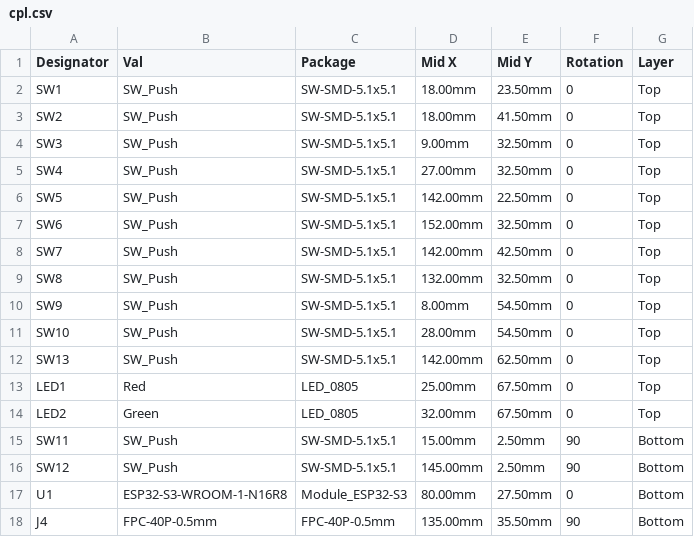
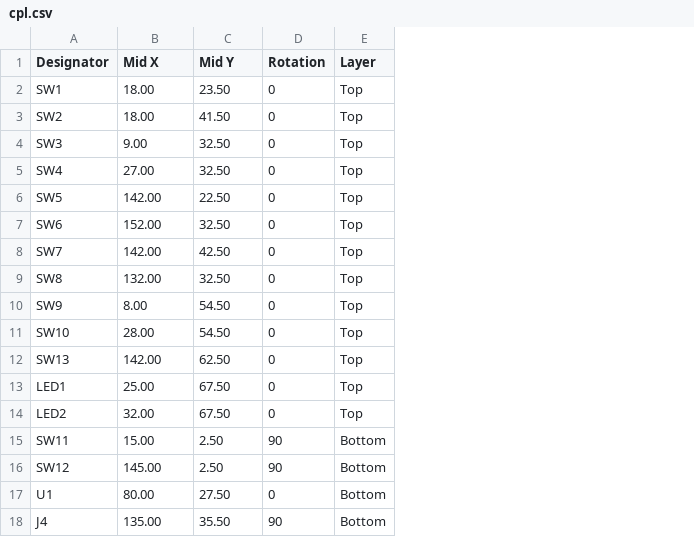
Before and after one commit to pjcau/esp32-emu-turbo, a CSV file: release_jlcpcb/cpl.csv, drawn as a sheet; only a part is shown; removed rows and columns are numbered as before the commit, all else as after; the diff covers the shown part only; the diff names each change by its address in the sheet, - before the commit and + after, or states it on an @@ line.

```diff
--- a/release_jlcpcb/cpl.csv
+++ b/release_jlcpcb/cpl.csv
-column B (Val), rows 2-18: SW_Push | SW_Push | SW_Push | SW_Push | SW_Push | SW_Push | SW_Push | SW_Push | SW_Push | SW_Push | SW_Push | Red | Green | SW_Push | SW_Push | ESP32-S3-WROOM-1-N16R8 | FPC-40P-0.5mm
-column C (Package), rows 2-18: SW-SMD-5.1x5.1 | SW-SMD-5.1x5.1 | SW-SMD-5.1x5.1 | SW-SMD-5.1x5.1 | SW-SMD-5.1x5.1 | SW-SMD-5.1x5.1 | SW-SMD-5.1x5.1 | SW-SMD-5.1x5.1 | SW-SMD-5.1x5.1 | SW-SMD-5.1x5.1 | SW-SMD-5.1x5.1 | LED_0805 | LED_0805 | SW-SMD-5.1x5.1 | SW-SMD-5.1x5.1 | Module_ESP32-S3 | FPC-40P-0.5mm
-B2:B3 (Mid X): 18.00mm
+B2:B3 (Mid X): 18.00
-C2 (Mid Y): 23.50mm
+C2 (Mid Y): 23.50
-C3 (Mid Y): 41.50mm
+C3 (Mid Y): 41.50
-B4 (Mid X): 9.00mm
+B4 (Mid X): 9.00
-C4:C5 (Mid Y): 32.50mm
+C4:C5 (Mid Y): 32.50
-B5 (Mid X): 27.00mm
+B5 (Mid X): 27.00
-B6 (Mid X): 142.00mm
+B6 (Mid X): 142.00
-C6 (Mid Y): 22.50mm
+C6 (Mid Y): 22.50
-B7 (Mid X): 152.00mm
+B7 (Mid X): 152.00
-C7 (Mid Y): 32.50mm
+C7 (Mid Y): 32.50
-B8 (Mid X): 142.00mm
+B8 (Mid X): 142.00
-C8 (Mid Y): 42.50mm
+C8 (Mid Y): 42.50
-B9 (Mid X): 132.00mm
+B9 (Mid X): 132.00
-C9 (Mid Y): 32.50mm
+C9 (Mid Y): 32.50
-B10 (Mid X): 8.00mm
+B10 (Mid X): 8.00
-C10:C11 (Mid Y): 54.50mm
+C10:C11 (Mid Y): 54.50
-B11 (Mid X): 28.00mm
+B11 (Mid X): 28.00
-B12 (Mid X): 142.00mm
+B12 (Mid X): 142.00
-C12 (Mid Y): 62.50mm
+C12 (Mid Y): 62.50
-B13 (Mid X): 25.00mm
+B13 (Mid X): 25.00
-C13:C14 (Mid Y): 67.50mm
+C13:C14 (Mid Y): 67.50
-B14 (Mid X): 32.00mm
+B14 (Mid X): 32.00
-B15 (Mid X): 15.00mm
+B15 (Mid X): 15.00
-C15:C16 (Mid Y): 2.50mm
+C15:C16 (Mid Y): 2.50
-B16 (Mid X): 145.00mm
+B16 (Mid X): 145.00
-B17 (Mid X): 80.00mm
+B17 (Mid X): 80.00
-C17 (Mid Y): 27.50mm
+C17 (Mid Y): 27.50
-B18 (Mid X): 135.00mm
+B18 (Mid X): 135.00
-C18 (Mid Y): 35.50mm
+C18 (Mid Y): 35.50
```
Also changed, not shown: 94 edited cells elsewhere in this file, hardware/kicad/jlcpcb/cpl.csv, 29 other files.
